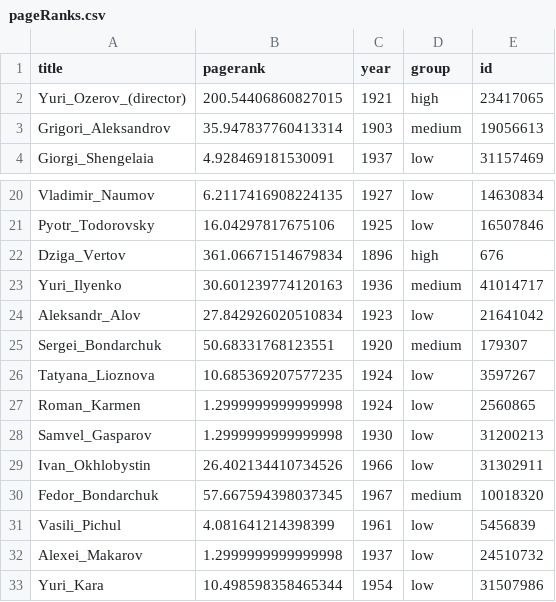
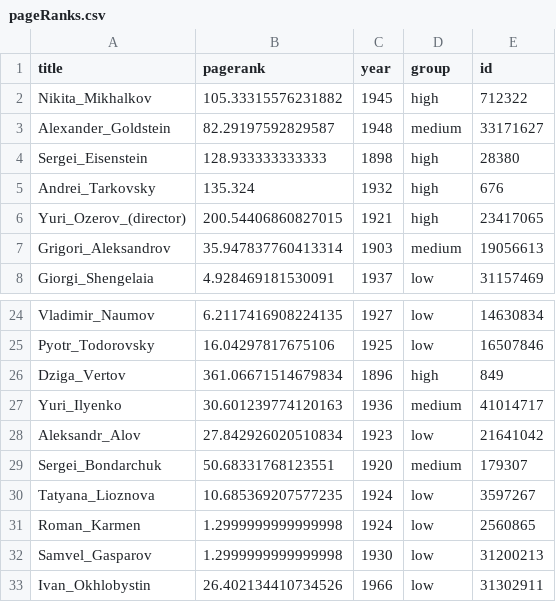
Before and after one commit to jason-feng/wikiVisual, a CSV file: data/pageRanks.csv, drawn as a sheet; only a part is shown, gaps mark what is left out; the shorter side is filled out with more unchanged rows.

```diff
--- a/data/pageRanks.csv
+++ b/data/pageRanks.csv
@@ -1,2 +1,6 @@
 title,pagerank,year,group,id
+Nikita_Mikhalkov,105.33315576231882,1945,high,712322
+Alexander_Goldstein,82.29197592829587,1948,medium,33171627
+Sergei_Eisenstein,128.933333333333,1898,high,28380
+Andrei_Tarkovsky,135.324,1932,high,676
 Yuri_Ozerov_(director),200.54406860827015,1921,high,23417065
@@ -21,3 +25,3 @@ Vladimir_Naumov,6.2117416908224135,1927,low,14630834
 Pyotr_Todorovsky,16.04297817675106,1925,low,16507846
-Dziga_Vertov,361.06671514679834,1896,high,676
+Dziga_Vertov,361.06671514679834,1896,high,849
 Yuri_Ilyenko,30.601239774120163,1936,medium,41014717
```
Also changed, not shown: 5 other files.
